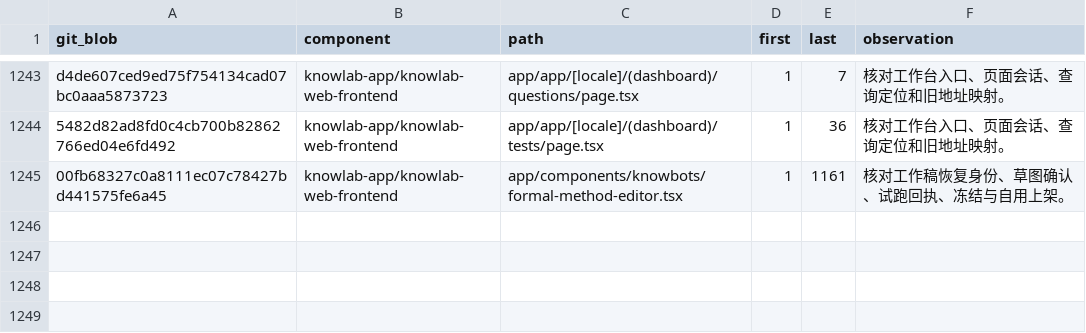
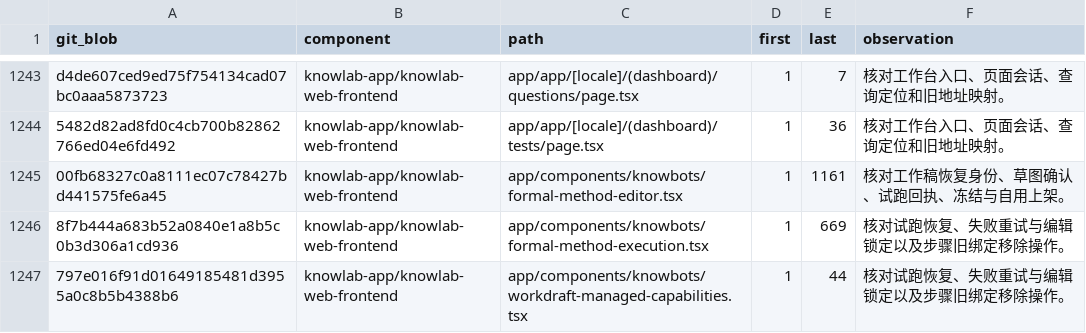
Before and after one commit to sunmoonlion/sunmoonun, a TSV file: scripts/results/2026-11-26-Luna十八组件逐行审查/reviewed.tsv, drawn as a sheet; only a part is shown, gaps mark what is left out.

```diff
--- a/scripts/results/2026-11-26-Luna十八组件逐行审查/reviewed.tsv
+++ b/scripts/results/2026-11-26-Luna十八组件逐行审查/reviewed.tsv
@@ -1245 +1245,3 @@ d4de607ced9ed75f754134cad07bc0aaa5873723	knowlab-app/knowlab-web-frontend	app/ap
 00fb68327c0a8111ec07c78427bd441575fe6a45	knowlab-app/knowlab-web-frontend	app/components/knowbots/formal-method-editor.tsx	1	1161	核对工作稿恢复身份、草图确认、试跑回执、冻结与自用上架。
+8f7b444a683b52a0840e1a8b5c0b3d306a1cd936	knowlab-app/knowlab-web-frontend	app/components/knowbots/formal-method-execution.tsx	1	669	核对试跑恢复、失败重试与编辑锁定以及步骤旧绑定移除操作。
+797e016f91d01649185481d3955a0c8b5b4388b6	knowlab-app/knowlab-web-frontend	app/components/knowbots/workdraft-managed-capabilities.tsx	1	44	核对试跑恢复、失败重试与编辑锁定以及步骤旧绑定移除操作。
```
Also changed, not shown: 4 other files.
